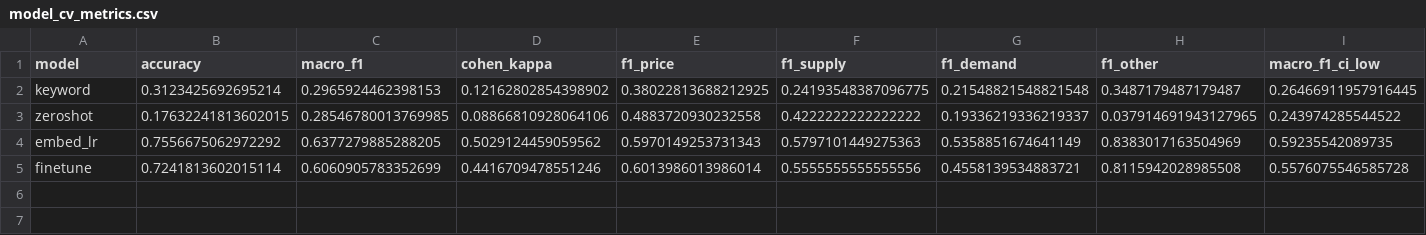
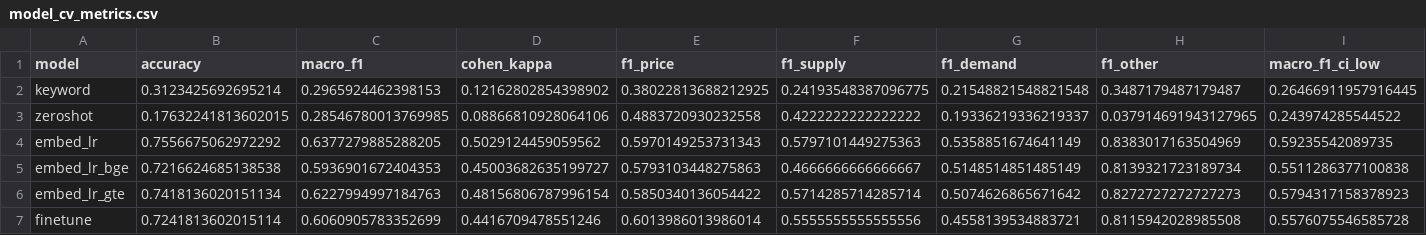
Before and after one commit to joy91269/CultivateIQYummy, a CSV file: outputs/tables/model_cv_metrics.csv, drawn as a sheet; only a part is shown; rows hold the shown columns only; the diff names each change by its address in the sheet, - before the commit and + after, or states it on an @@ line.

```diff
--- a/outputs/tables/model_cv_metrics.csv
+++ b/outputs/tables/model_cv_metrics.csv
+row 5: embed_lr_bge | 0.7216624685138538 | 0.5936901672404353 | 0.45003682635199727 | 0.5793103448275863 | 0.4666666666666667 | 0.5148514851485149 | 0.8139321723189734 | 0.5511286377100838
+row 6: embed_lr_gte | 0.7418136020151134 | 0.6227994997184763 | 0.48156806787996154 | 0.5850340136054422 | 0.5714285714285714 | 0.5074626865671642 | 0.8272727272727273 | 0.5794317158378923
```
Also changed, not shown: 1 other file.
